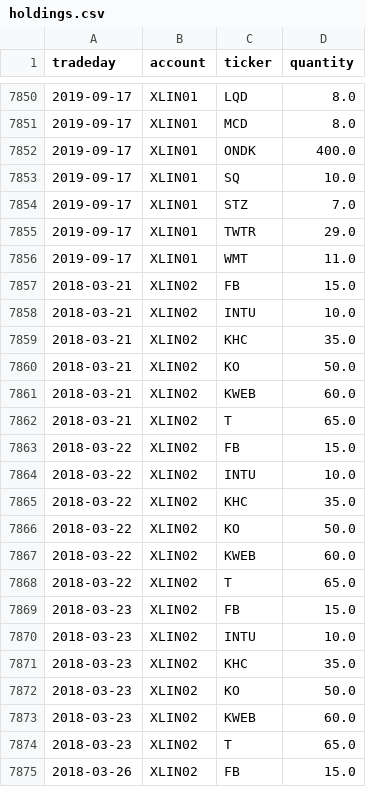
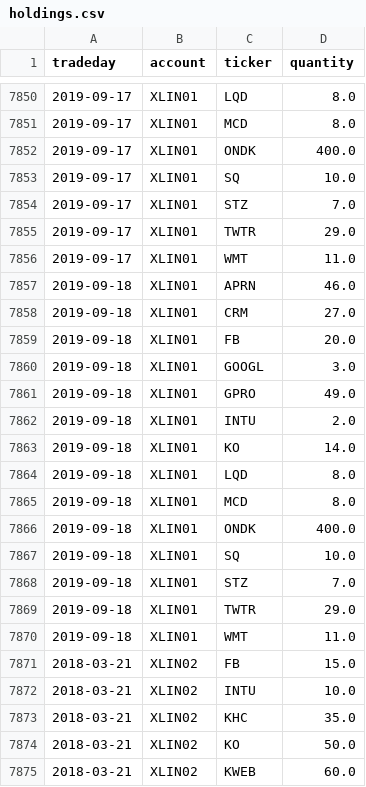
Before and after one commit to WesselMar/data-warehouse, a CSV file: csv/holdings.csv, drawn as a sheet; only a part is shown, gaps mark what is left out; the shorter side is filled out with more unchanged rows; the diff covers the shown part only.

```diff
--- a/csv/holdings.csv
+++ b/csv/holdings.csv
@@ -7856,2 +7856,16 @@ tradeday,account,ticker,quantity
 2019-09-17,XLIN01,WMT,11.0
+2019-09-18,XLIN01,APRN,46.0
+2019-09-18,XLIN01,CRM,27.0
+2019-09-18,XLIN01,FB,20.0
+2019-09-18,XLIN01,GOOGL,3.0
+2019-09-18,XLIN01,GPRO,49.0
+2019-09-18,XLIN01,INTU,2.0
+2019-09-18,XLIN01,KO,14.0
+2019-09-18,XLIN01,LQD,8.0
+2019-09-18,XLIN01,MCD,8.0
+2019-09-18,XLIN01,ONDK,400.0
+2019-09-18,XLIN01,SQ,10.0
+2019-09-18,XLIN01,STZ,7.0
+2019-09-18,XLIN01,TWTR,29.0
+2019-09-18,XLIN01,WMT,11.0
 2018-03-21,XLIN02,FB,15.0
```
Also changed, not shown: 11 added rows elsewhere in this file, csv/attr.csv, csv/nav.csv.
